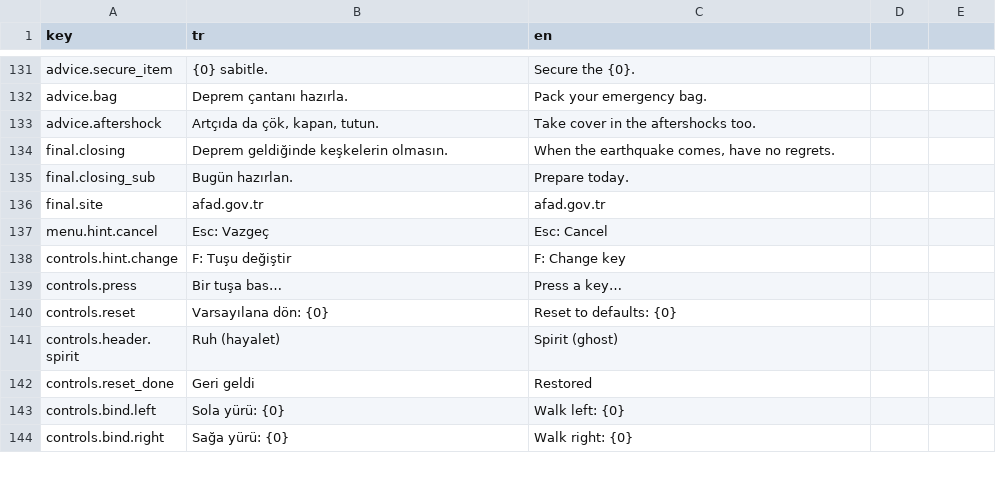
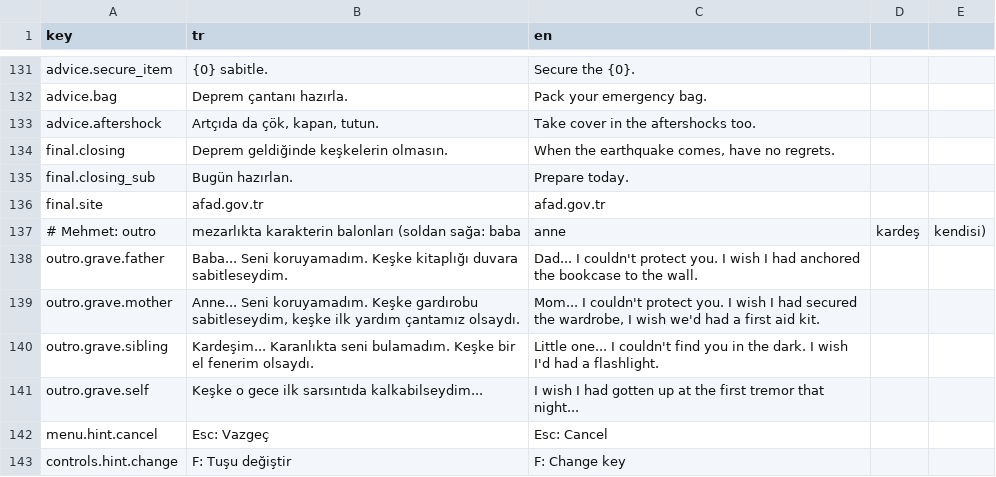
Before and after one commit to g0ktengri/i-wish-civilgamejam2026, a CSV file: Assets/Resources/texts.csv, drawn as a sheet; only a part is shown, gaps mark what is left out; the shorter side is filled out with more unchanged rows; the diff names each change by its address in the sheet, - before the commit and + after, or states it on an @@ line.

Commit message:
[Mehmet] Outro: mezarlık, elinde gülle yürüyüş, mezarlara gül ve keşkeler
- OutroCinematic: oyun kazanılınca ekran kararır, mezarlık açılır; karakter soldan elinde gülle yürür, baba, anne
  ve kardeşin mezarına diz çöküp gül bırakır ve keşkesini söyler; kamera sağa kayar, kendi mezarına da gül bırakır,
  "Keşke o gece ilk sarsıntıda kalkabilseydim..." der ve silinir; ekran kararır
- Outro olayları (Available, AwarenessStarted, AwarenessEnded, Finished): Berke'nin farkındalık mesajları ve
  geçmiş depremleri anma ekranı bunlara bağlanacak (ENTEGRASYON "Outro (mezarlık)")
- OutroGraveyard: mezarlığı evin uzağında kurar; OutroPreview önizlemeleri
- FinalScreen (Berke'nin): geçiş için eski final akışı outro bitince başlıyor
- texts.csv: outro.grave.* balonları

Beyan:
- Mezarlik.png, Gül.png ve eğilip koyma kareleri takım sanatçılarından.
- Elinde gülle yürüme ve eğilme kareleri, sanatçının fenerli koşma ve eğilme karelerinden kodla birleştirildi
  (fener silindi, gül eklendi; Python, AI destekli).

```diff
--- a/Assets/Resources/texts.csv
+++ b/Assets/Resources/texts.csv
+row 137: # Mehmet: outro | mezarlıkta karakterin balonları (soldan sağa: baba | anne | kardeş | kendisi)
+row 138: outro.grave.father | Baba... Seni koruyamadım. Keşke kitaplığı duvara sabitleseydim. | Dad... I couldn't protect you. I wish I had anchored the bookcase to the wall.
+row 139: outro.grave.mother | Anne... Seni koruyamadım. Keşke gardırobu sabitleseydim, keşke ilk yardım çantamız olsaydı. | Mom... I couldn't protect you. I wish I had secured the wardrobe, I wish we'd had a first aid kit.
+row 140: outro.grave.sibling | Kardeşim... Karanlıkta seni bulamadım. Keşke bir el fenerim olsaydı. | Little one... I couldn't find you in the dark. I wish I'd had a flashlight.
+row 141: outro.grave.self | Keşke o gece ilk sarsıntıda kalkabilseydim... | I wish I had gotten up at the first tremor that night...
```
Also changed, not shown: 57 other files.
